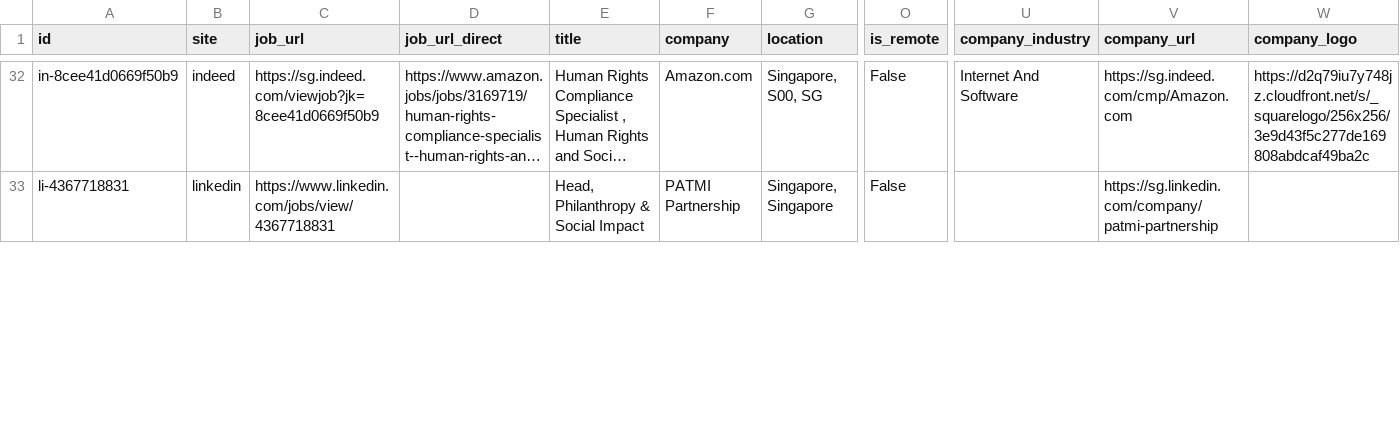
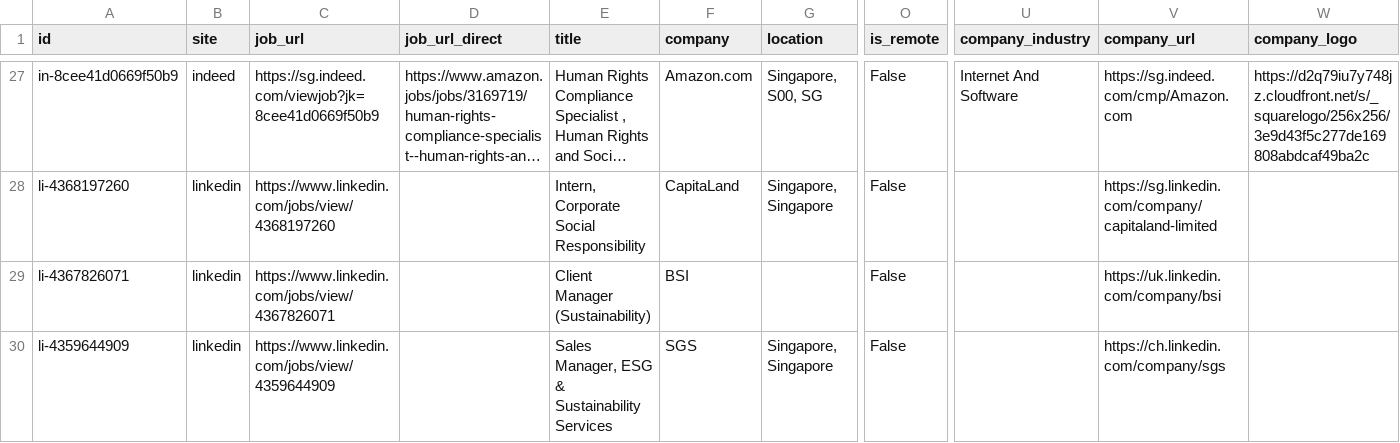
Before and after one commit to phyllispp/impact-jobs, a CSV file: singapore_core_impact_jobs.csv, drawn as a sheet; only a part is shown, gaps mark what is left out; long unchanged cells end in …; addresses are those after the commit; rows hold the shown columns only; the diff covers the shown part only; the diff names each change by its address in the sheet, - before the commit and + after, or states it on an @@ line.

```diff
--- a/singapore_core_impact_jobs.csv
+++ b/singapore_core_impact_jobs.csv
-A28 (id): li-4367718831
+A28 (id): li-4368197260
-C28 (job_url): https://www.linkedin.com/jobs/view/4367718831
+C28 (job_url): https://www.linkedin.com/jobs/view/4368197260
-E28 (title): Head, Philanthropy & Social Impact
+E28 (title): Intern, Corporate Social Responsibility
-F28 (company): PATMI Partnership
+F28 (company): CapitaLand
-V28 (company_url): https://sg.linkedin.com/company/patmi-partnership
+V28 (company_url): https://sg.linkedin.com/company/capitaland-limited
+row 29: li-4367826071 | linkedin | https://www.linkedin.com/jobs/view/4367826071 |  | Client Manager (Sustainability) | BSI |  | False |  | https://uk.linkedin.com/company/bsi
+row 30: li-4359644909 | linkedin | https://www.linkedin.com/jobs/view/4359644909 |  | Sales Manager, ESG & Sustainability Services | SGS | Singapore, Singapore | False |  | https://ch.linkedin.com/company/sgs
```
Also changed, not shown: 4 added rows, 8 removed rows, 8 moved rows and 2 edited cells elsewhere in this file, 1 other file.
